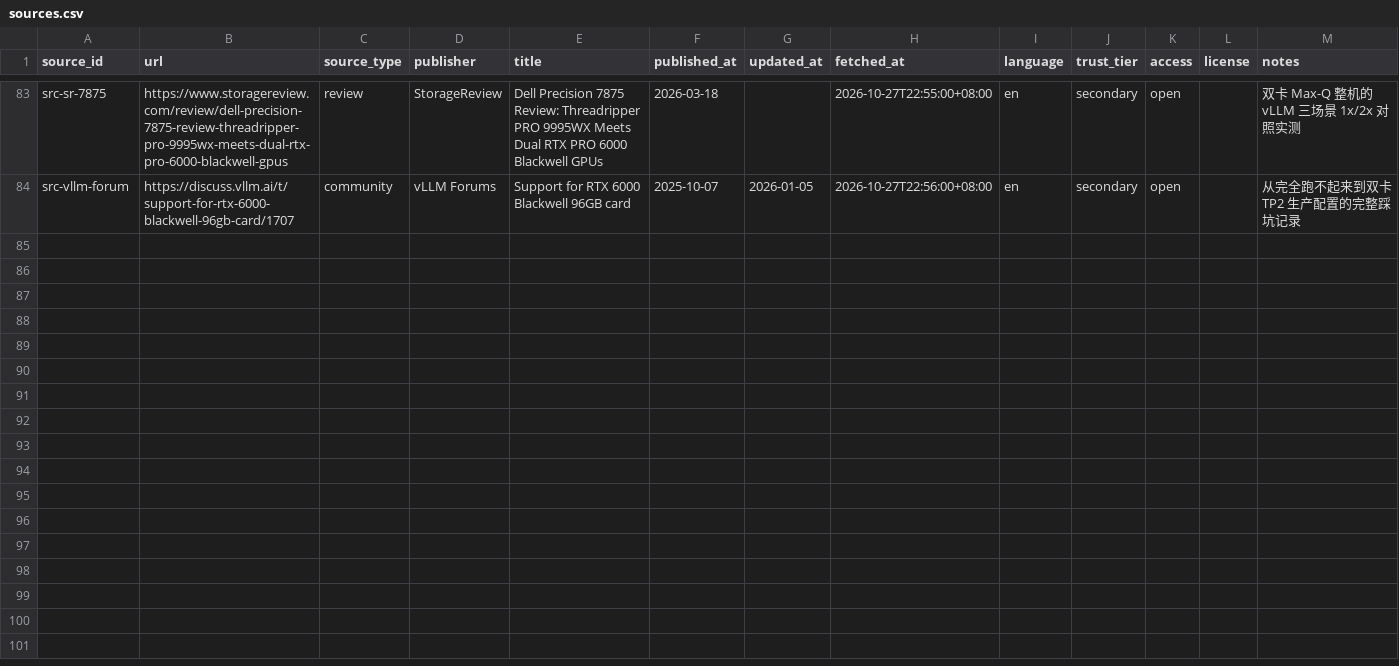
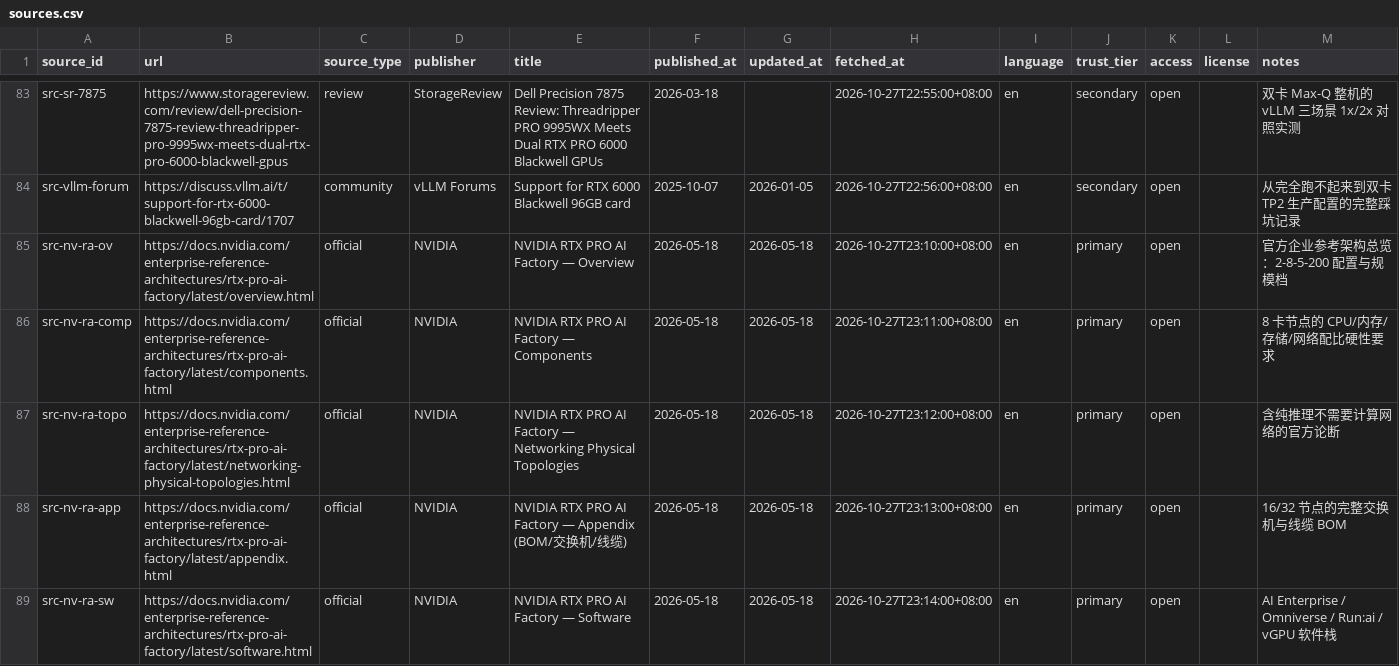
Before and after one commit to taishan1994/DeepResearchRSI, a CSV file: research/rtx-pro-6000/sources.csv, drawn as a sheet; only a part is shown, gaps mark what is left out; the diff names each change by its address in the sheet, - before the commit and + after, or states it on an @@ line.

```diff
--- a/research/rtx-pro-6000/sources.csv
+++ b/research/rtx-pro-6000/sources.csv
+row 85: src-nv-ra-ov | https://docs.nvidia.com/enterprise-reference-architectures/rtx-pro-ai-factory/latest/overview.html | official | NVIDIA | NVIDIA RTX PRO AI Factory — Overview | 2026-05-18 | 2026-05-18 | 2026-10-27T23:10:00+08:00 | en | primary | open |  | 官方企业参考架构总览：2-8-5-200 配置与规模档
+row 86: src-nv-ra-comp | https://docs.nvidia.com/enterprise-reference-architectures/rtx-pro-ai-factory/latest/components.html | official | NVIDIA | NVIDIA RTX PRO AI Factory — Components | 2026-05-18 | 2026-05-18 | 2026-10-27T23:11:00+08:00 | en | primary | open |  | 8 卡节点的 CPU/内存/存储/网络配比硬性要求
+row 87: src-nv-ra-topo | https://docs.nvidia.com/enterprise-reference-architectures/rtx-pro-ai-factory/latest/networking-physical-topologies.html | official | NVIDIA | NVIDIA RTX PRO AI Factory — Networking Physical Topologies | 2026-05-18 | 2026-05-18 | 2026-10-27T23:12:00+08:00 | en | primary | open |  | 含纯推理不需要计算网络的官方论断
+row 88: src-nv-ra-app | https://docs.nvidia.com/enterprise-reference-architectures/rtx-pro-ai-factory/latest/appendix.html | official | NVIDIA | NVIDIA RTX PRO AI Factory — Appendix (BOM/交换机/线缆) | 2026-05-18 | 2026-05-18 | 2026-10-27T23:13:00+08:00 | en | primary | open |  | 16/32 节点的完整交换机与线缆 BOM
+row 89: src-nv-ra-sw | https://docs.nvidia.com/enterprise-reference-architectures/rtx-pro-ai-factory/latest/software.html | official | NVIDIA | NVIDIA RTX PRO AI Factory — Software | 2026-05-18 | 2026-05-18 | 2026-10-27T23:14:00+08:00 | en | primary | open |  | AI Enterprise / Omniverse / Run:ai / vGPU 软件栈
```
Also changed, not shown: research/rtx-pro-6000/claims.csv, research/rtx-pro-6000/evidence.csv, 1 other file.
